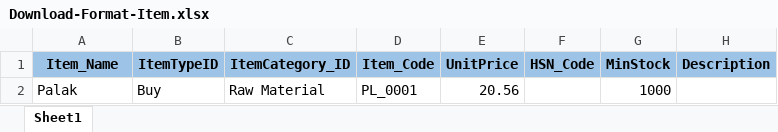
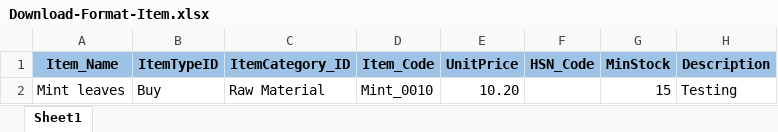
Before and after one commit to GSSPLREPO/InventoryManagement_VangiFoods_V2, an Excel workbook: InVanWebApp/ExcelUploads/Download-Format-Item.xlsx, sheet Sheet1, drawn as a sheet; values as stored, in another font and other column widths than the file's, no borders; conditional formats not drawn; removed rows and columns are numbered as before the commit, all else as after; the diff names each change by its address in the sheet, - before the commit and + after, or states it on an @@ line.

```diff
--- a/InVanWebApp/ExcelUploads/Download-Format-Item.xlsx (sheet Sheet1)
+++ b/InVanWebApp/ExcelUploads/Download-Format-Item.xlsx (sheet Sheet1)
-row 2: Palak | Buy | Raw Material | PL_0001 | 20.56 |  | 1000
+row 2: Mint leaves | Buy | Raw Material | Mint_0010 | 10.20 |  | 15 | Testing
```
Also changed, not shown: InVanWebApp/ExcelFileFormat/Download-Format-Company.xlsx, InVanWebApp/ExcelUploads/Download-Format-Company.xlsx, 33 other files.
